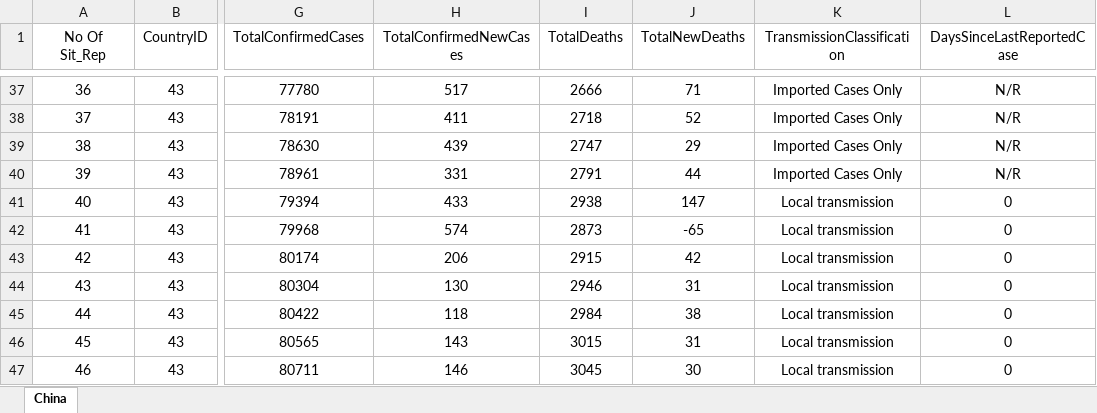
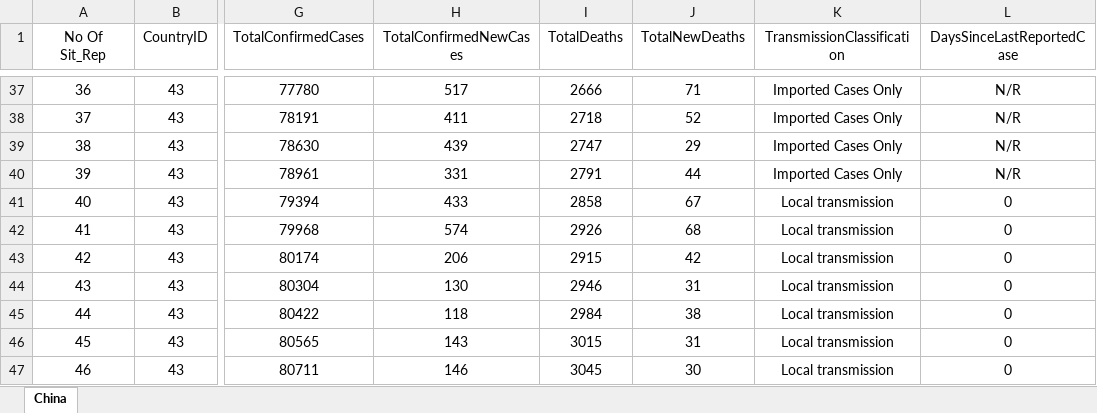
Before and after one commit to OQ2000/COVID-19-By-Country, an Excel workbook: Datasets/SeperateCountryFiles/China.xlsx, sheet China, drawn as a sheet; only a part is shown, gaps mark what is left out; values as stored, in another font and other column widths than the file's, no borders; the diff names each change by its address in the sheet, - before the commit and + after, or states it on an @@ line.

```diff
--- a/Datasets/SeperateCountryFiles/China.xlsx (sheet China)
+++ b/Datasets/SeperateCountryFiles/China.xlsx (sheet China)
-I41 (TotalDeaths): 2938
+I41 (TotalDeaths): 2858
-J41 (TotalNewDeaths): 147
+J41 (TotalNewDeaths): 67
-I42 (TotalDeaths): 2873
+I42 (TotalDeaths): 2926
-J42 (TotalNewDeaths): -65
+J42 (TotalNewDeaths): 68
```
Also changed, not shown: Datasets/Master-DATA-SET.xlsx, Datasets/SeperateCountryFiles/Italy.xlsx, 18 other files.
